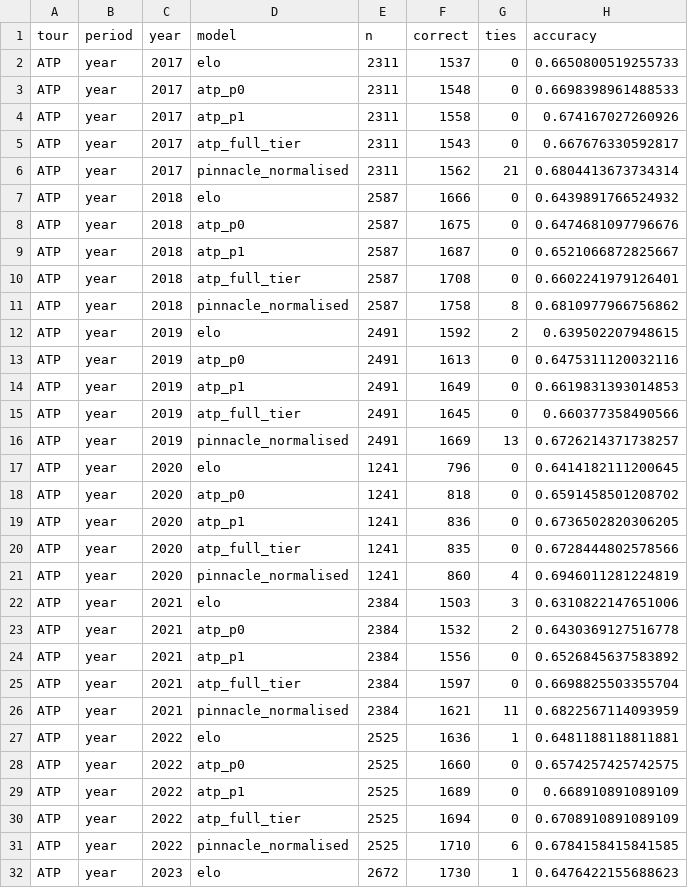
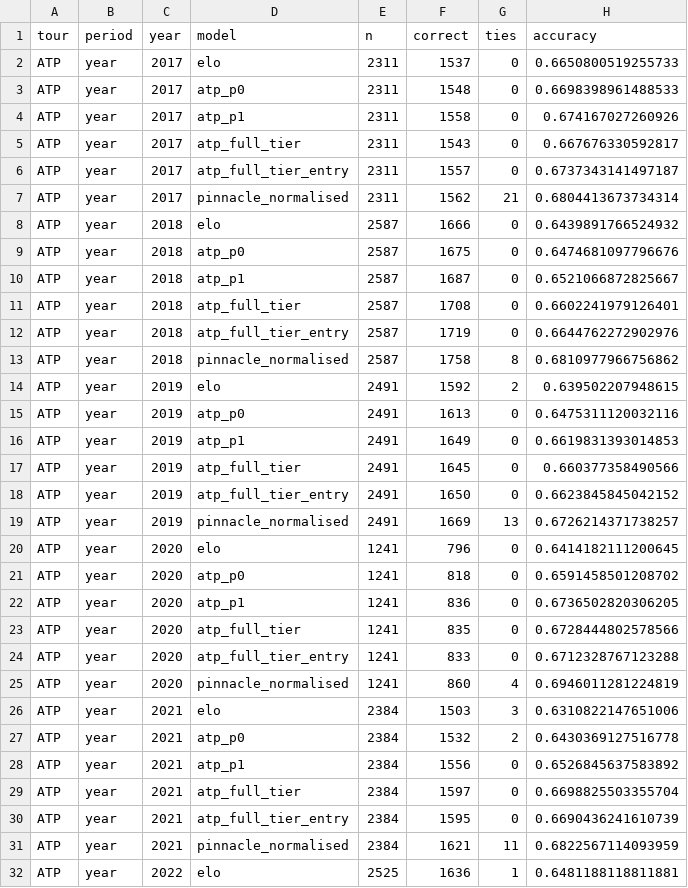
Before and after one commit to riddlejack/Alcaraz, a CSV file: docs/winner_accuracy.csv, drawn as a sheet; only a part is shown; the shorter side is filled out with more unchanged rows; the diff covers the shown part only; the diff names each change by its address in the sheet, - before the commit and + after, or states it on an @@ line.

```diff
--- a/docs/winner_accuracy.csv
+++ b/docs/winner_accuracy.csv
+row 6: ATP | year | 2017 | atp_full_tier_entry | 2311 | 1557 | 0 | 0.6737343141497187
+row 12: ATP | year | 2018 | atp_full_tier_entry | 2587 | 1719 | 0 | 0.6644762272902976
+row 18: ATP | year | 2019 | atp_full_tier_entry | 2491 | 1650 | 0 | 0.6623845845042152
+row 24: ATP | year | 2020 | atp_full_tier_entry | 1241 | 833 | 0 | 0.6712328767123288
+row 30: ATP | year | 2021 | atp_full_tier_entry | 2384 | 1595 | 0 | 0.6690436241610739
```
Also changed, not shown: 4 added rows elsewhere in this file, docs/ladder.csv, 15 other files.
